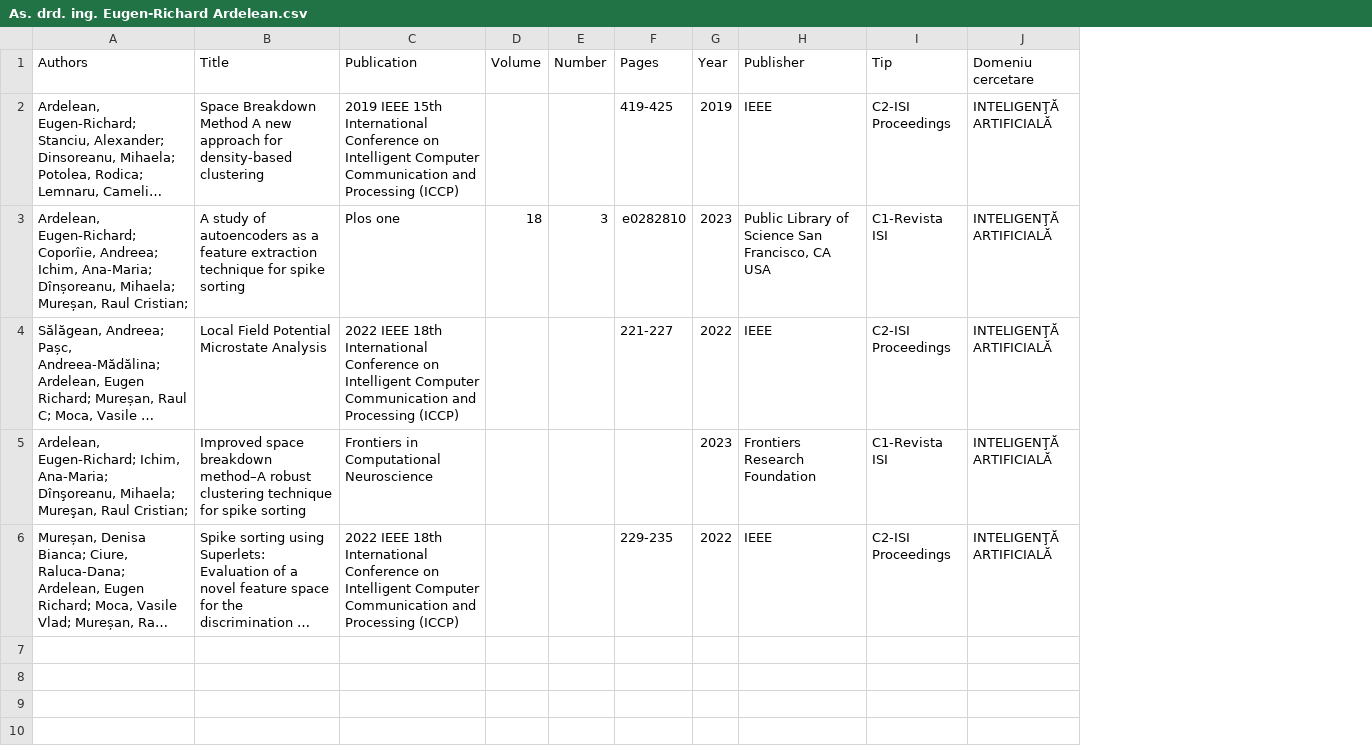
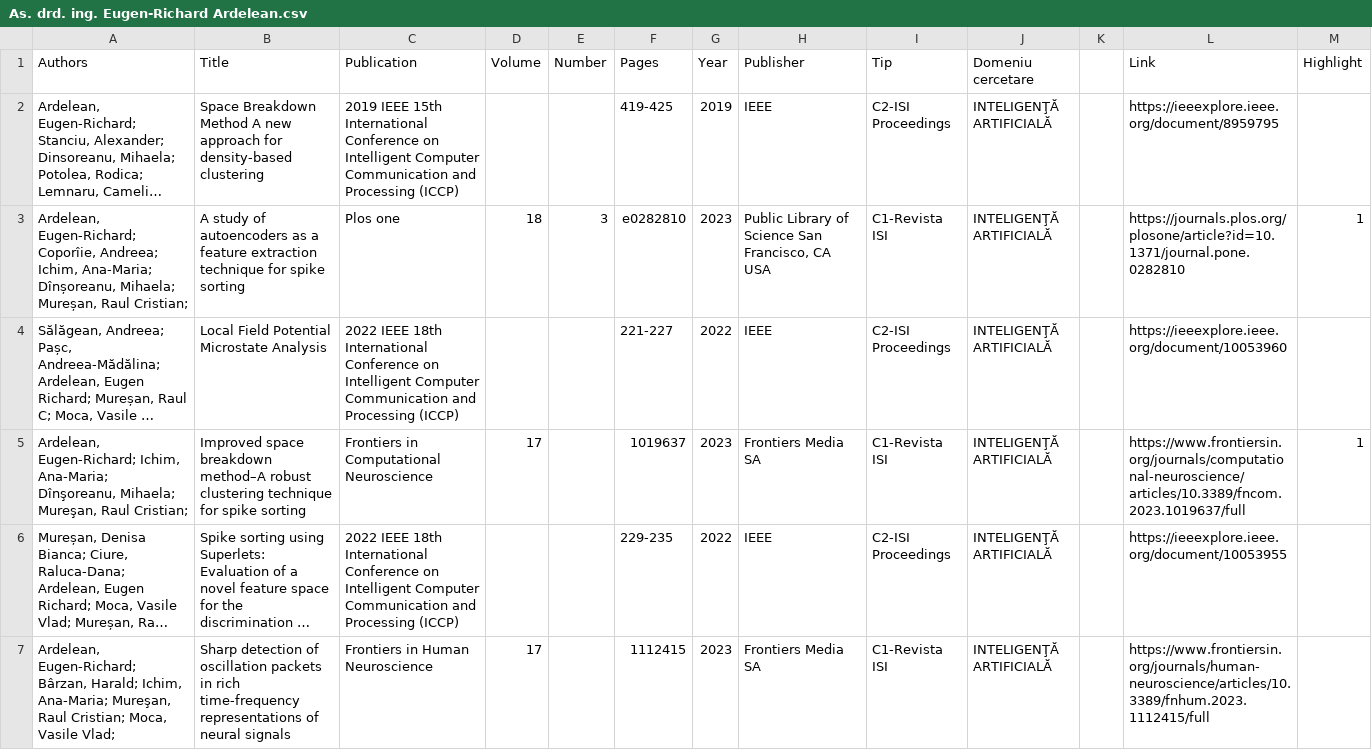
Before and after one commit to ArdeleanRichard/keg-utcn-website, a CSV file: publications_generator/As. drd. ing. Eugen-Richard Ardelean.csv, drawn as a sheet; only a part is shown; long unchanged cells end in …; the diff covers the shown part only; the diff names each change by its address in the sheet, - before the commit and + after, or states it on an @@ line.

```diff
--- a/publications_generator/As. drd. ing. Eugen-Richard Ardelean.csv
+++ b/publications_generator/As. drd. ing. Eugen-Richard Ardelean.csv
+column K, empty
+column L (Link), rows 2-6: https://ieeexplore.ieee.org/document/8959795 | https://journals.plos.org/plosone/article?id=10.1371/journal.pone.0282810 | https://ieeexplore.ieee.org/document/10053960 | https://www.frontiersin.org/journals/computational-neuroscience/articles/10.3389/fncom.2023.1019637/full | https://ieeexplore.ieee.org/document/10053955
+column M (Highlight), rows 3-5: 1 |  | 1
-D5 (Volume): (empty)
+D5 (Volume): 17
-F5 (Pages): (empty)
+F5 (Pages): 1019637
-H5 (Publisher): Frontiers Research Foundation
+H5 (Publisher): Frontiers Media SA
+row 7: Ardelean, Eugen-Richard; Bârzan, Harald; Ichim, Ana-Maria; Mureşan, Raul Cristian; Moca, Vasile Vlad; | Sharp detection of oscillation packets in rich time-frequency representations of neural signals | Frontiers in Human Neuroscience | 17 |  | 1112415 | 2023 | Frontiers Media SA | C1-Revista ISI | INTELIGENŢĂ ARTIFICIALĂ |  | https://www.frontiersin.org/journals/human-neuroscience/articles/10.3389/fnhum.2023.1112415/full
```
Also changed, not shown: 6 added rows elsewhere in this file, publications_generator/As. Drd. Ing. Raluca-Laura Portase.csv, publications_generator/Conf.dr.ing.Camelia Lemnaru.csv, 19 other files.
